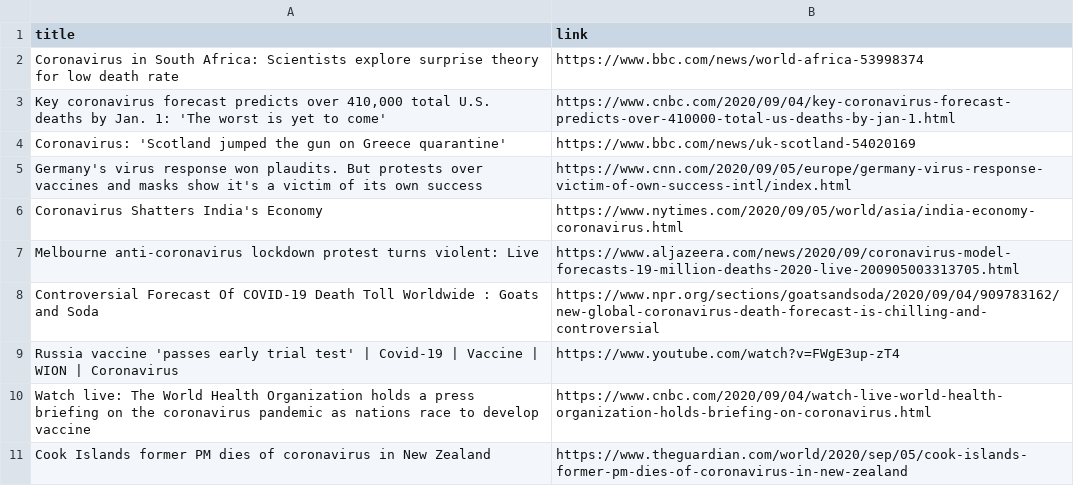
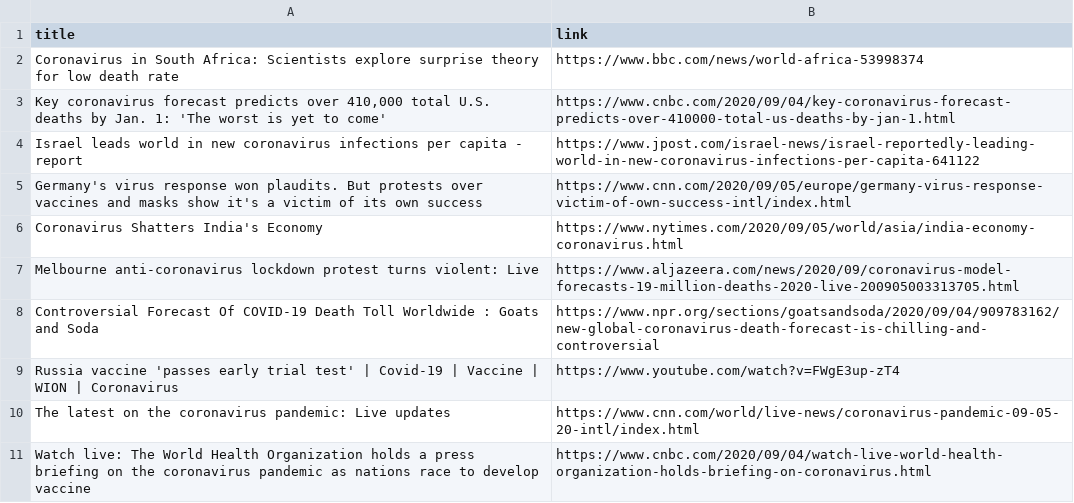
Before and after one commit to adrinerDP/livecod, a CSV file: data/news_google.csv, drawn as a sheet.

Commit message:
Run crawler and update current data

```diff
--- a/data/news_google.csv
+++ b/data/news_google.csv
@@ -3,3 +3,3 @@ Coronavirus in South Africa: Scientists explore surprise theory for low death ra
 "Key coronavirus forecast predicts over 410,000 total U.S. deaths by Jan. 1: 'The worst is yet to come'",https://www.cnbc.com/2020/09/04/key-coronavirus-forecast-predicts-over-410000-total-us-deaths-by-jan-1.html
-Coronavirus: 'Scotland jumped the gun on Greece quarantine',https://www.bbc.com/news/uk-scotland-54020169
+Israel leads world in new coronavirus infections per capita - report,https://www.jpost.com/israel-news/israel-reportedly-leading-world-in-new-coronavirus-infections-per-capita-641122
 Germany's virus response won plaudits. But protests over vaccines and masks show it's a victim of its own success,https://www.cnn.com/2020/09/05/europe/germany-virus-response-victim-of-own-success-intl/index.html
@@ -9,3 +9,3 @@ Controversial Forecast Of COVID-19 Death Toll Worldwide : Goats and Soda,https:/
 Russia vaccine 'passes early trial test' | Covid-19 | Vaccine | WION | Coronavirus,https://www.youtube.com/watch?v=FWgE3up-zT4
+The latest on the coronavirus pandemic: Live updates,https://www.cnn.com/world/live-news/coronavirus-pandemic-09-05-20-intl/index.html
 Watch live: The World Health Organization holds a press briefing on the coronavirus pandemic as nations race to develop vaccine,https://www.cnbc.com/2020/09/04/watch-live-world-health-organization-holds-briefing-on-coronavirus.html
-Cook Islands former PM dies of coronavirus in New Zealand,https://www.theguardian.com/world/2020/sep/05/cook-islands-former-pm-dies-of-coronavirus-in-new-zealand
```
Also changed, not shown: data/current_global.csv, 4 other files.
